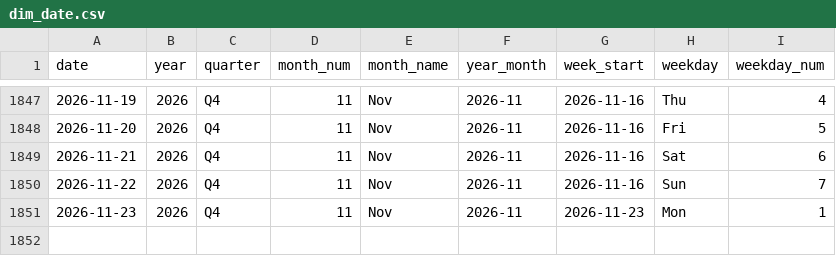
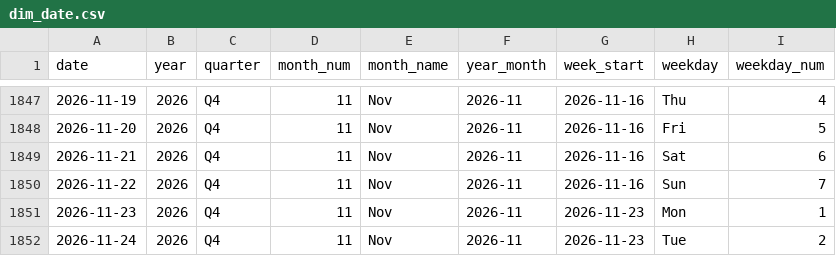
Before and after one commit to kammala-kalyan/YouTube-Trends-Intelligence, a CSV file: data/model/dim_date.csv, drawn as a sheet; only a part is shown, gaps mark what is left out.

```diff
--- a/data/model/dim_date.csv
+++ b/data/model/dim_date.csv
@@ -1851 +1851,2 @@
 2026-11-23,2026,Q4,11,Nov,2026-11,2026-11-23,Mon,1
+2026-11-24,2026,Q4,11,Nov,2026-11,2026-11-23,Tue,2
```
Also changed, not shown: data/model/dim_language.csv, data/model/fact_keyword_opportunity.csv, 14 other files.
